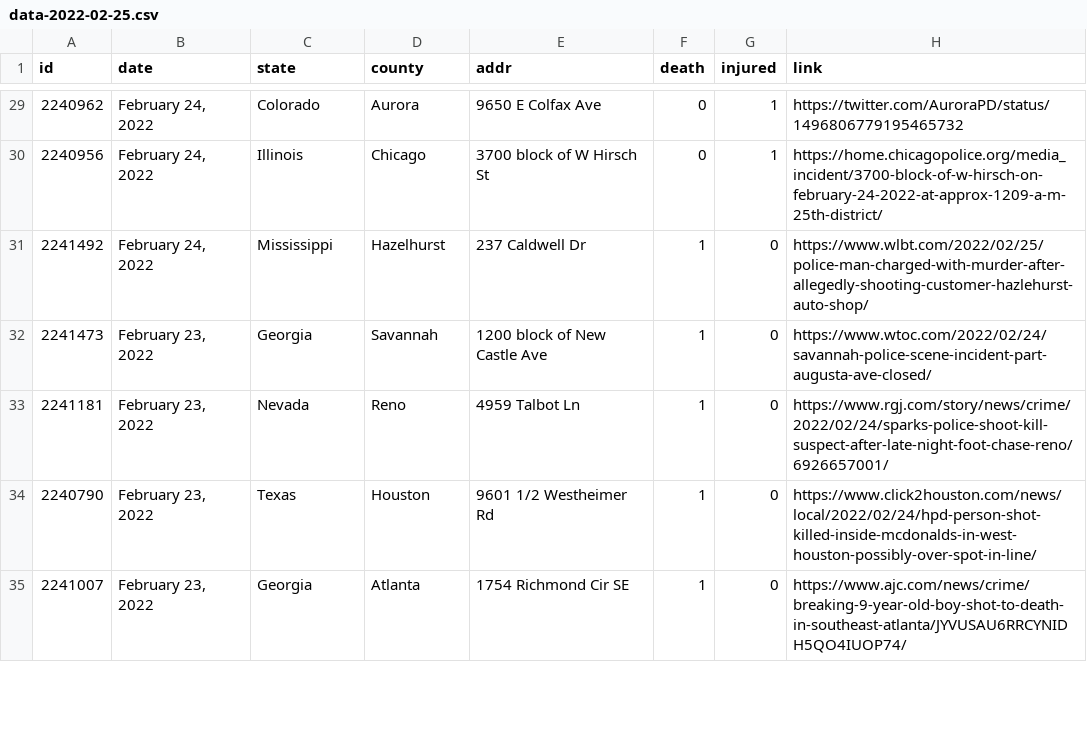
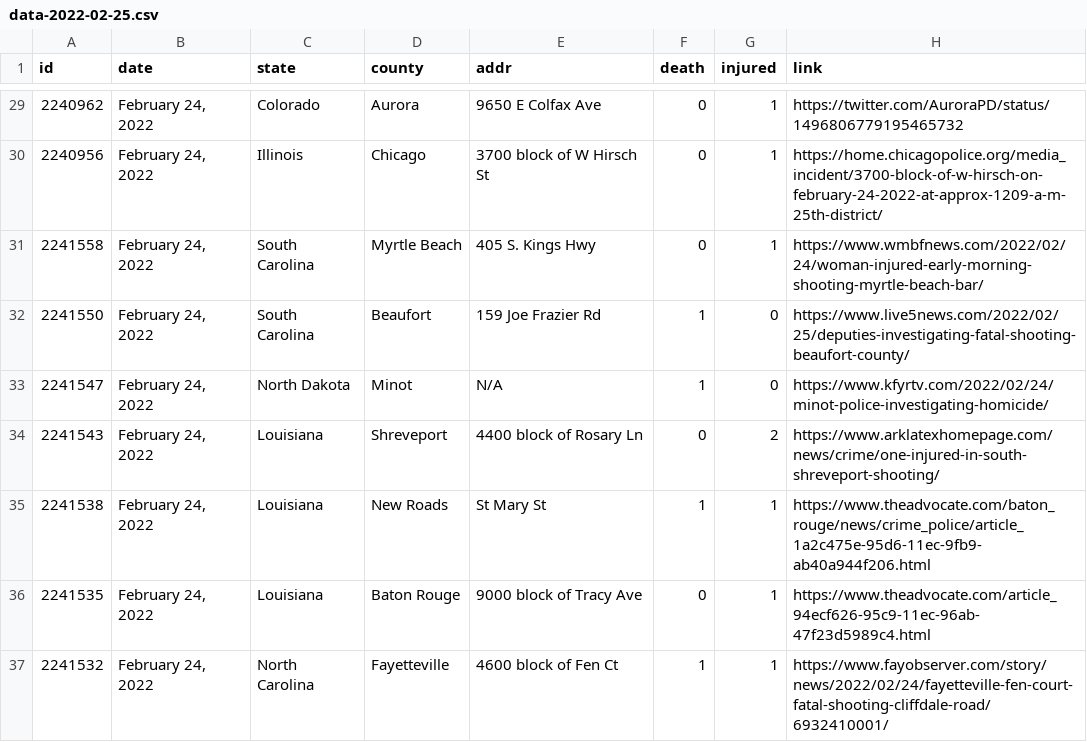
Before and after one commit to ch2ohch2oh/usgunviolence, a CSV file: data/data-2022-02-25.csv, drawn as a sheet; only a part is shown, gaps mark what is left out; the shorter side is filled out with more unchanged rows; the diff covers the shown part only.

```diff
--- a/data/data-2022-02-25.csv
+++ b/data/data-2022-02-25.csv
@@ -30 +30,8 @@ id,date,state,county,addr,death,injured,link
 2240956,"February 24, 2022",Illinois,Chicago,3700 block of W Hirsch St,0,1,https://home.chicagopolice.org/media_incident/3700-block-of-w-hirsch-on-february-24-2022-at-approx-1209-a-m-25th-district/
+2241558,"February 24, 2022",South Carolina,Myrtle Beach,405 S. Kings Hwy,0,1,https://www.wmbfnews.com/2022/02/24/woman-injured-early-morning-shooting-myrtle-beach-bar/
+2241550,"February 24, 2022",South Carolina,Beaufort,159 Joe Frazier Rd,1,0,https://www.live5news.com/2022/02/25/deputies-investigating-fatal-shooting-beaufort-county/
+2241547,"February 24, 2022",North Dakota,Minot,N/A,1,0,https://www.kfyrtv.com/2022/02/24/minot-police-investigating-homicide/
+2241543,"February 24, 2022",Louisiana,Shreveport,4400 block of Rosary Ln,0,2,https://www.arklatexhomepage.com/news/crime/one-injured-in-south-shreveport-shooting/
+2241538,"February 24, 2022",Louisiana,New Roads,St Mary St,1,1,https://www.theadvocate.com/baton_rouge/news/crime_police/article_1a2c475e-95d6-11ec-9fb9-ab40a944f206.html
+2241535,"February 24, 2022",Louisiana,Baton Rouge,9000 block of Tracy Ave,0,1,https://www.theadvocate.com/article_94ecf626-95c9-11ec-96ab-47f23d5989c4.html
+2241532,"February 24, 2022",North Carolina,Fayetteville,4600 block of Fen Ct,1,1,https://www.fayobserver.com/story/news/2022/02/24/fayetteville-fen-court-fatal-shooting-cliffdale-road/6932410001/
```
Also changed, not shown: 8 added rows, 7 removed rows and 1 moved row elsewhere in this file, data/merged.csv, 3 other files.
